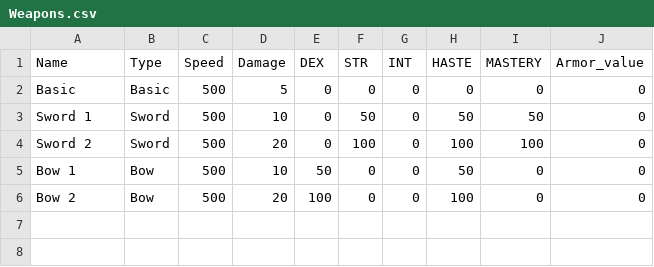
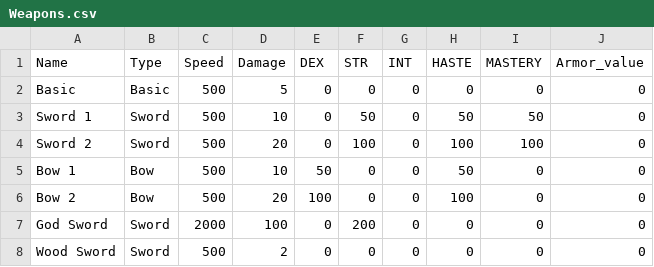
Before and after one commit to TensorStudios/RPG, a CSV file: Items/Weapons.csv, drawn as a sheet.

```diff
--- a/Items/Weapons.csv
+++ b/Items/Weapons.csv
@@ -6 +6,3 @@ Bow 1,Bow,500,10,50,0,0,50,0,0
 Bow 2,Bow,500,20,100,0,0,100,0,0
+God Sword,Sword,2000,100,0,200,0,0,0,0
+Wood Sword,Sword,500,2,0,0,0,0,0,0
```
Also changed, not shown: 2 other files.
